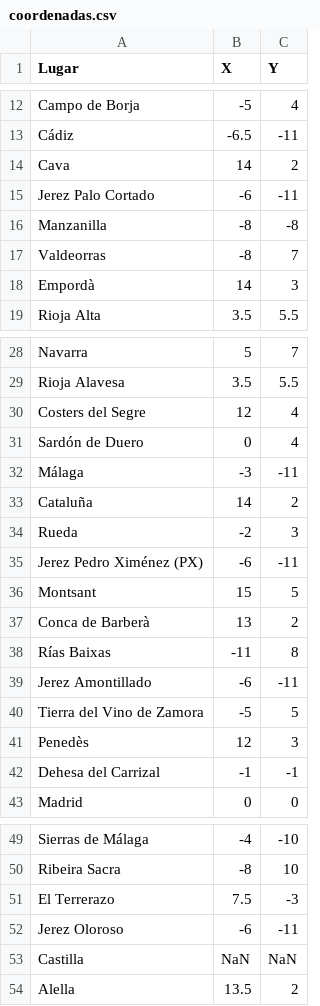
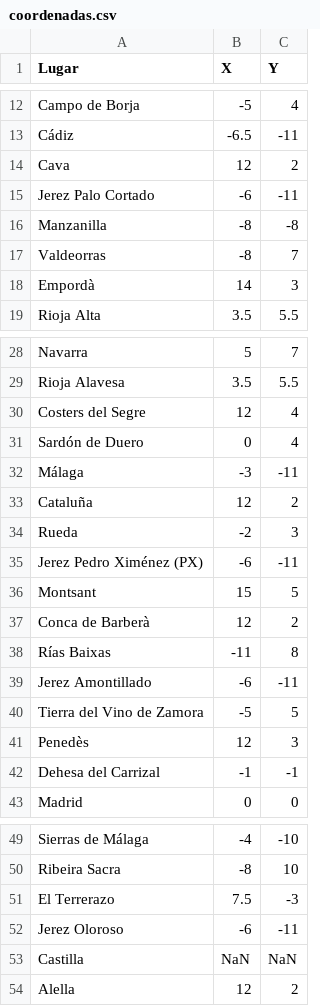
Before and after one commit to antoniorivasmacias/PracticaVD, a CSV file: coordenadas.csv, drawn as a sheet; only a part is shown, gaps mark what is left out.

Commit message:
Update coordenadas.csv

```diff
--- a/coordenadas.csv
+++ b/coordenadas.csv
@@ -13,3 +13,3 @@ Campo de Borja,-5,4
 Cádiz,-6.5,-11
-Cava,14,2
+Cava,12,2
 Jerez Palo Cortado,-6,-11
@@ -32,3 +32,3 @@ Sardón de Duero,0,4
 Málaga,-3,-11
-Cataluña,14,2
+Cataluña,12,2
 Rueda,-2,3
@@ -36,3 +36,3 @@ Jerez Pedro Ximénez (PX),-6,-11
 Montsant,15,5
-Conca de Barberà,13,2
+Conca de Barberà,12,2
 Rías Baixas,-11,8
@@ -53,2 +53,2 @@ Jerez Oloroso,-6,-11
 Castilla,NaN,NaN
-Alella,13.5,2
+Alella,12,2
```
